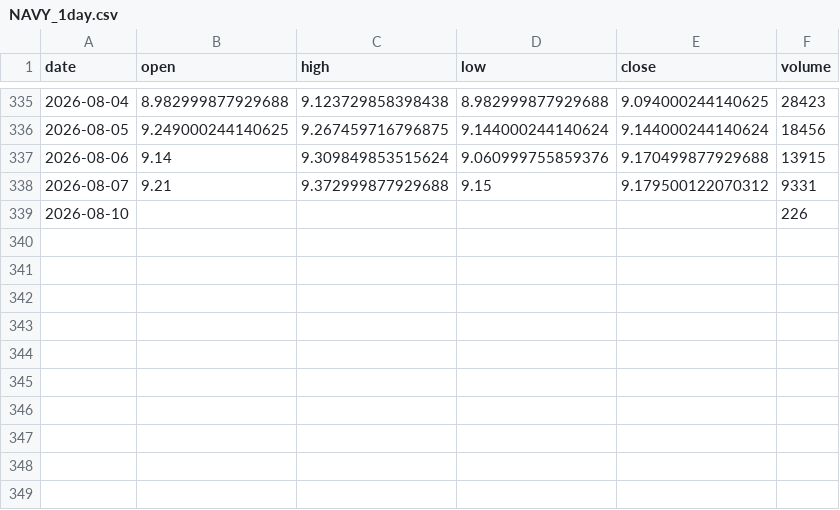
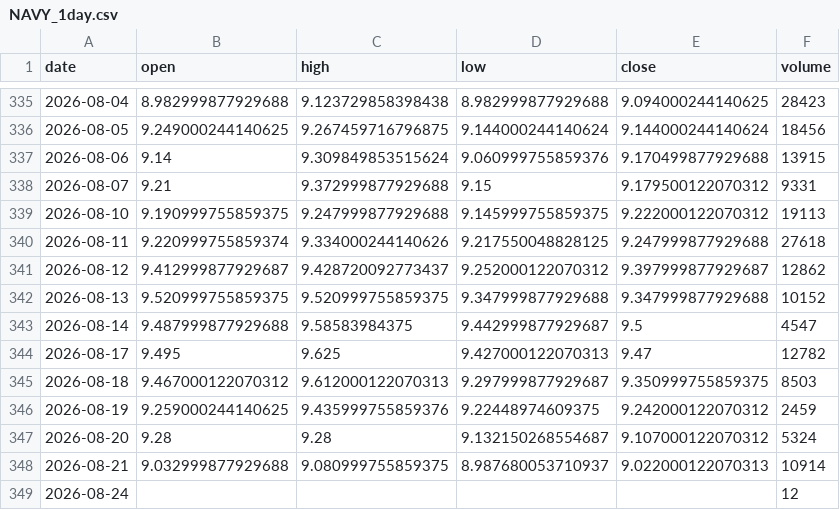
Before and after one commit to grahamgourlay-prog/Fortress2026, a CSV file: chart-pipeline/portfolio_data/NAVY_1day.csv, drawn as a sheet; only a part is shown, gaps mark what is left out.

Commit message:
chore: scheduled chart refresh 2026-08-25 UTC

```diff
--- a/chart-pipeline/portfolio_data/NAVY_1day.csv
+++ b/chart-pipeline/portfolio_data/NAVY_1day.csv
@@ -338,2 +338,12 @@ date,open,high,low,close,volume
 2026-08-07,9.21,9.372999877929688,9.15,9.179500122070312,9331
-2026-08-10,,,,,226
+2026-08-10,9.190999755859375,9.247999877929688,9.145999755859375,9.222000122070312,19113
+2026-08-11,9.220999755859374,9.334000244140626,9.217550048828125,9.247999877929688,27618
+2026-08-12,9.412999877929687,9.428720092773437,9.252000122070312,9.397999877929687,12862
+2026-08-13,9.520999755859375,9.520999755859375,9.347999877929688,9.347999877929688,10152
+2026-08-14,9.487999877929688,9.58583984375,9.442999877929687,9.5,4547
+2026-08-17,9.495,9.625,9.427000122070313,9.47,12782
+2026-08-18,9.467000122070312,9.612000122070313,9.297999877929687,9.350999755859375,8503
+2026-08-19,9.259000244140625,9.435999755859376,9.22448974609375,9.242000122070312,2459
+2026-08-20,9.28,9.28,9.132150268554687,9.107000122070312,5324
+2026-08-21,9.032999877929688,9.080999755859375,8.987680053710937,9.022000122070313,10914
+2026-08-24,,,,,12
```
Also changed, not shown: chart-pipeline/portfolio_data/IEUX_1day.csv, chart-pipeline/portfolio_data/NAVY_1h.csv, 34 other files.
